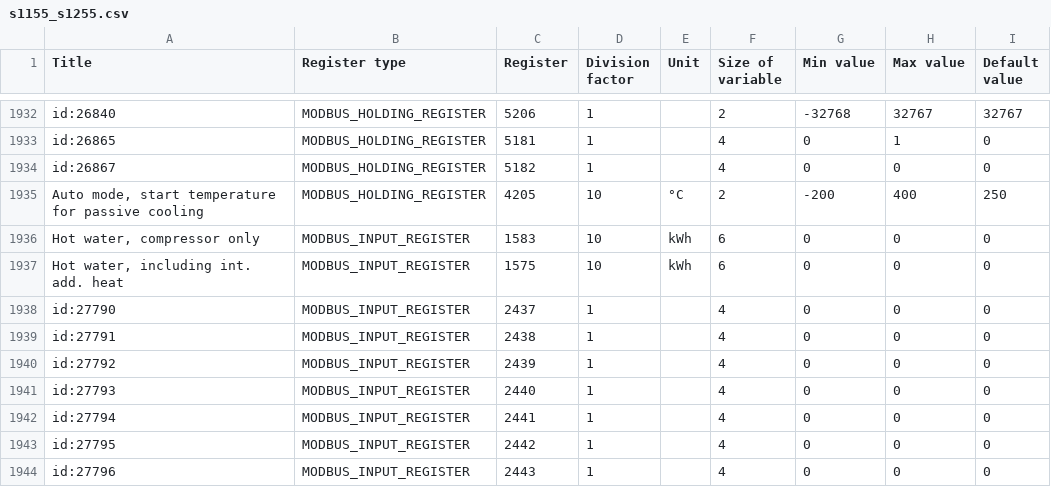
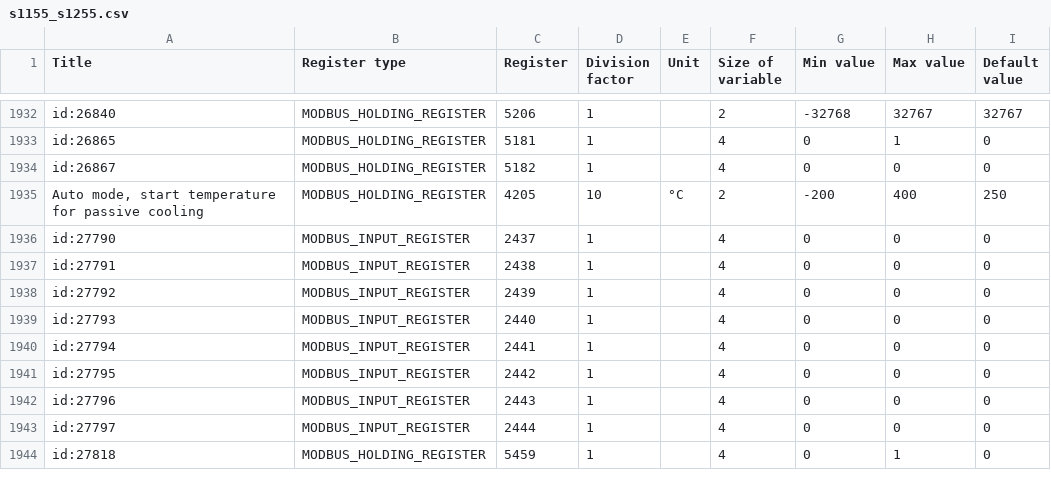
Before and after one commit to yozik04/nibe, a CSV file: nibe/data/s1155_s1255.csv, drawn as a sheet; only a part is shown, gaps mark what is left out; the shorter side is filled out with more unchanged rows.

Commit message:
Remove duplicates

```diff
--- a/nibe/data/s1155_s1255.csv
+++ b/nibe/data/s1155_s1255.csv
@@ -1935,4 +1935,2 @@ id:26867	MODBUS_HOLDING_REGISTER	5182	1		4	0	0	0
 Auto mode, start temperature for passive cooling	MODBUS_HOLDING_REGISTER	4205	10	°C	2	-200	400	250
-Hot water, compressor only	MODBUS_INPUT_REGISTER	1583	10	kWh	6	0	0	0
-Hot water, including int. add. heat	MODBUS_INPUT_REGISTER	1575	10	kWh	6	0	0	0
 id:27790	MODBUS_INPUT_REGISTER	2437	1		4	0	0	0
```
